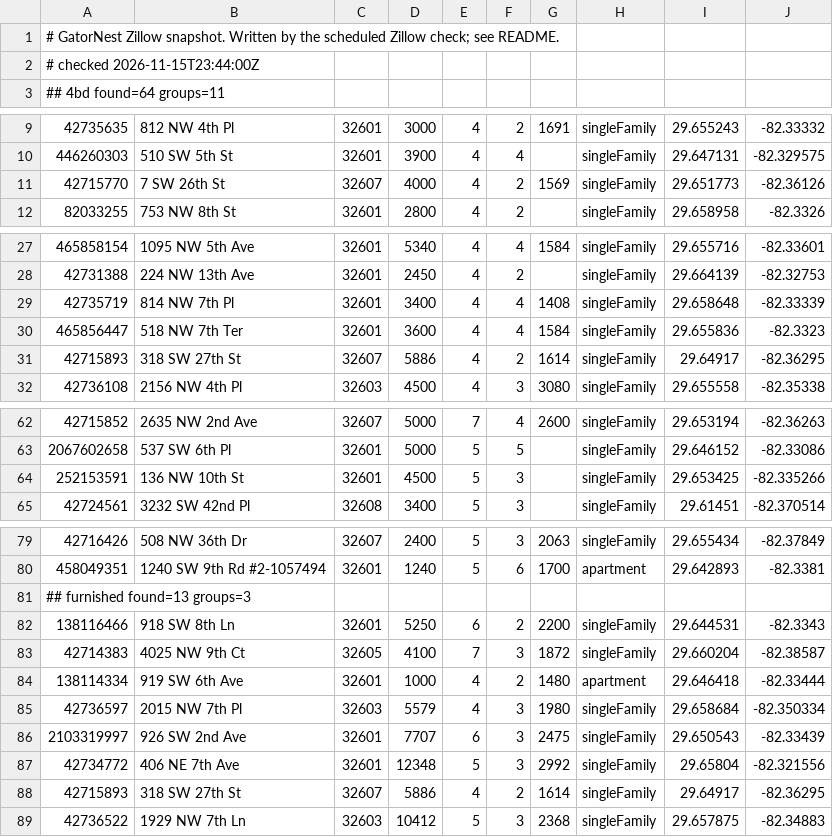
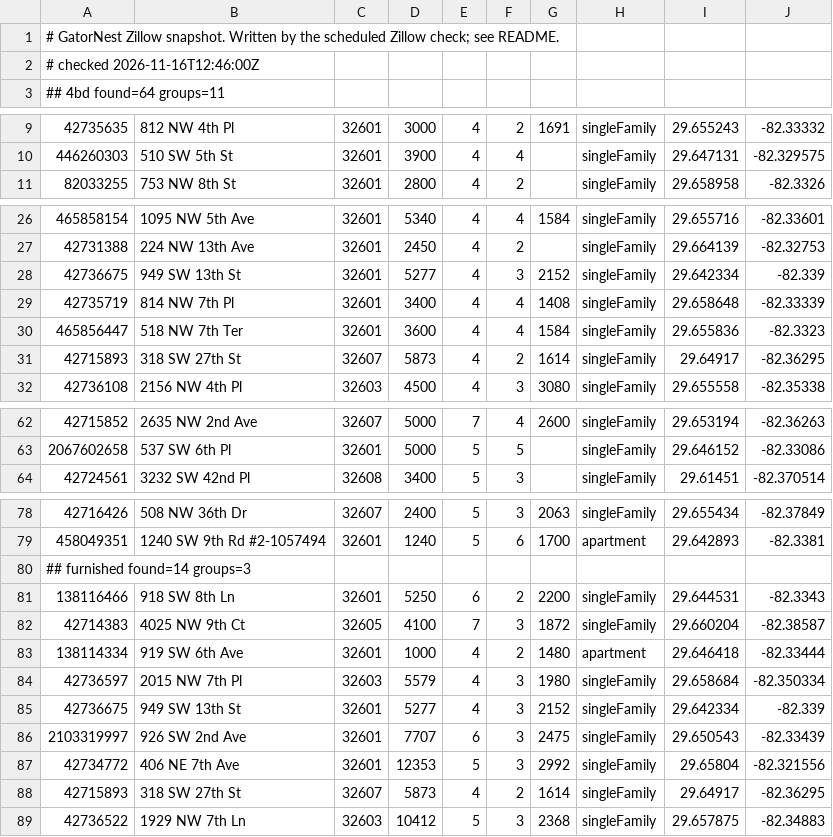
Before and after one commit to michaelknicks5-apply/gatornest, a TSV file: data-cache/zillow-snapshot.tsv, drawn as a sheet; only a part is shown, gaps mark what is left out; the diff covers the shown part only.

```diff
--- a/data-cache/zillow-snapshot.tsv
+++ b/data-cache/zillow-snapshot.tsv
@@ -1,3 +1,3 @@
 # GatorNest Zillow snapshot. Written by the scheduled Zillow check; see README.
-# checked 2026-11-15T23:44:00Z
+# checked 2026-11-16T12:46:00Z
 ## 4bd found=64 groups=11
@@ -10,3 +10,2 @@
 446260303	510 SW 5th St	32601	3900	4	4		singleFamily	29.647131	-82.329575
-42715770	7 SW 26th St	32607	4000	4	2	1569	singleFamily	29.651773	-82.36126
 82033255	753 NW 8th St	32601	2800	4	2		singleFamily	29.658958	-82.3326
@@ -28,5 +27,6 @@
 42731388	224 NW 13th Ave	32601	2450	4	2		singleFamily	29.664139	-82.32753
+42736675	949 SW 13th St	32601	5277	4	3	2152	singleFamily	29.642334	-82.339
 42735719	814 NW 7th Pl	32601	3400	4	4	1408	singleFamily	29.658648	-82.33339
 465856447	518 NW 7th Ter	32601	3600	4	4	1584	singleFamily	29.655836	-82.3323
-42715893	318 SW 27th St	32607	5886	4	2	1614	singleFamily	29.64917	-82.36295
+42715893	318 SW 27th St	32607	5873	4	2	1614	singleFamily	29.64917	-82.36295
 42736108	2156 NW 4th Pl	32603	4500	4	3	3080	singleFamily	29.655558	-82.35338
@@ -63,3 +63,2 @@
 2067602658	537 SW 6th Pl	32601	5000	5	5		singleFamily	29.646152	-82.33086
-252153591	136 NW 10th St	32601	4500	5	3		singleFamily	29.653425	-82.335266
 42724561	3232 SW 42nd Pl	32608	3400	5	3		singleFamily	29.61451	-82.370514
@@ -80,3 +79,3 @@
 458049351	1240 SW 9th Rd #2-1057494	32601	1240	5	6	1700	apartment	29.642893	-82.3381
-## furnished found=13 groups=3
+## furnished found=14 groups=3
 138116466	918 SW 8th Ln	32601	5250	6	2	2200	singleFamily	29.644531	-82.3343
@@ -85,5 +84,6 @@
 42736597	2015 NW 7th Pl	32603	5579	4	3	1980	singleFamily	29.658684	-82.350334
+42736675	949 SW 13th St	32601	5277	4	3	2152	singleFamily	29.642334	-82.339
 2103319997	926 SW 2nd Ave	32601	7707	6	3	2475	singleFamily	29.650543	-82.33439
-42734772	406 NE 7th Ave	32601	12348	5	3	2992	singleFamily	29.65804	-82.321556
-42715893	318 SW 27th St	32607	5886	4	2	1614	singleFamily	29.64917	-82.36295
+42734772	406 NE 7th Ave	32601	12353	5	3	2992	singleFamily	29.65804	-82.321556
+42715893	318 SW 27th St	32607	5873	4	2	1614	singleFamily	29.64917	-82.36295
 42736522	1929 NW 7th Ln	32603	10412	5	3	2368	singleFamily	29.657875	-82.34883
```
Also changed, not shown: 2 edited cells elsewhere in this file, 1 other file.
